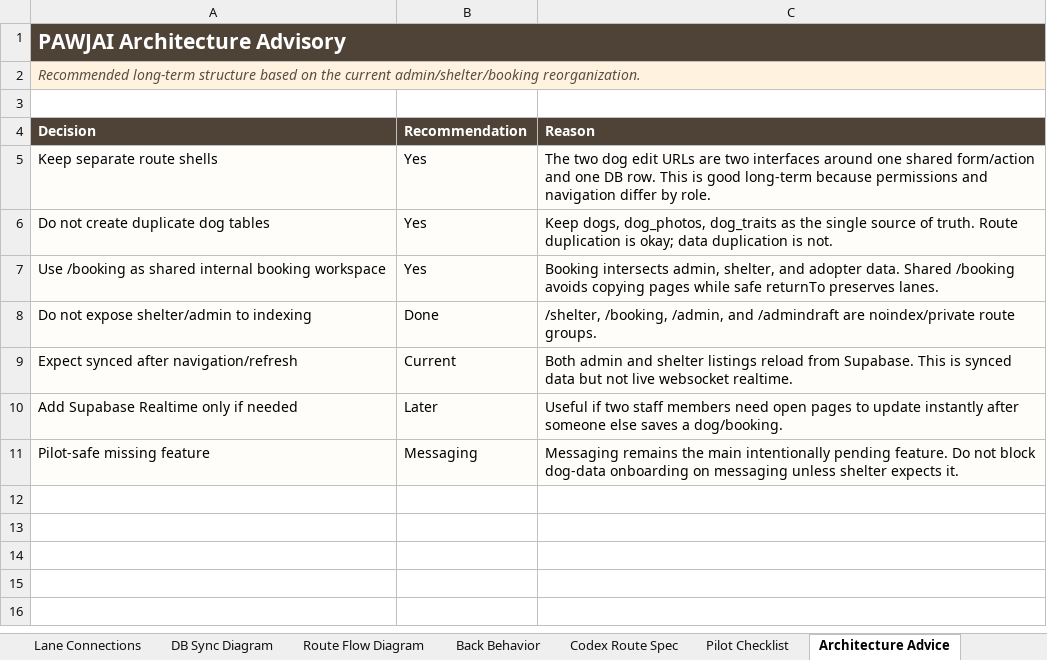
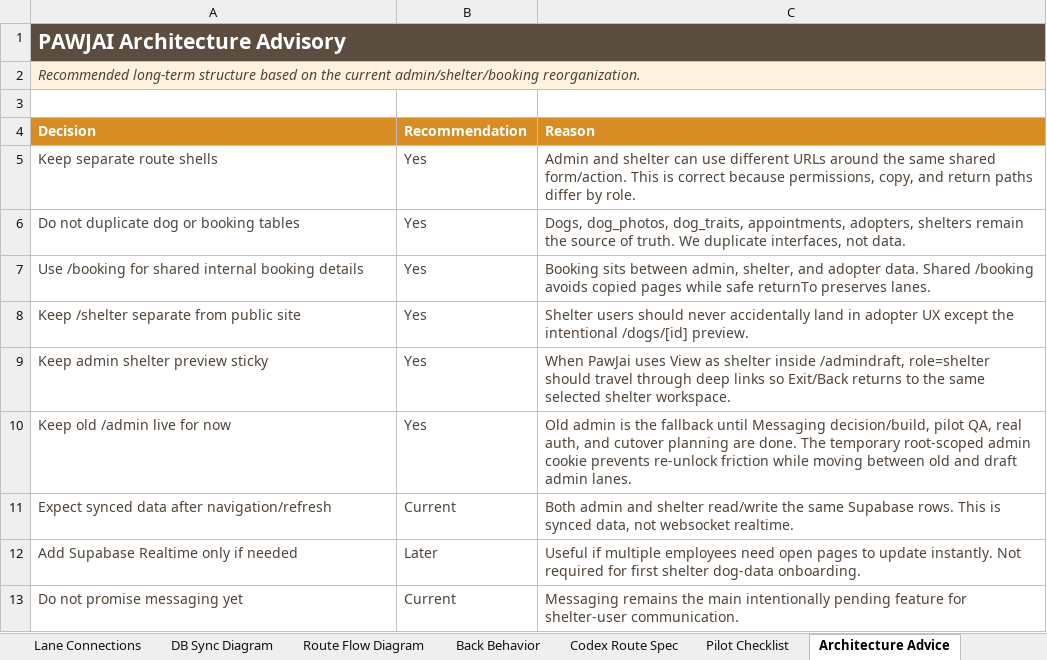
Before and after one commit to pawjaipet/pawjai-mvp, an Excel workbook: outputs/admin-transfer-tracker-20260705/pawjai-admin-transfer-tracker.xlsx, sheet Architecture Advice, drawn as a sheet; values as stored, in another font and other column widths than the file's, no borders; removed rows and columns are numbered as before the commit, all else as after; the diff names each change by its address in the sheet, - before the commit and + after, or states it on an @@ line.

Commit message:
Prepare messaging pipeline for launch

```diff
--- a/outputs/admin-transfer-tracker-20260705/pawjai-admin-transfer-tracker.xlsx (sheet Architecture Advice)
+++ b/outputs/admin-transfer-tracker-20260705/pawjai-admin-transfer-tracker.xlsx (sheet Architecture Advice)
-A4:C4 fill: #4F4338
+A4:C4 fill: #D88C24
@@ A5:C7 fill: #FFFDFA → none, text colour: black → #4F4338 @@
-C5 (Reason): The two dog edit URLs are two interfaces around one shared form/action and one DB row. This is good long-term because permissions and navigation differ by…
+C5 (Reason): Admin and shelter can use different URLs around the same shared form/action. This is correct because permissions, copy, and return paths differ by…
-A6 (Decision): Do not create duplicate dog tables
+A6 (Decision): Do not duplicate dog or booking tables
-C6 (Reason): Keep dogs, dog_photos, dog_traits as the single source of truth. Route duplication is okay; data duplication is not.
+C6 (Reason): Dogs, dog_photos, dog_traits, appointments, adopters, shelters remain the source of truth. We duplicate interfaces, not data.
-A7 (Decision): Use /booking as shared internal booking workspace
+A7 (Decision): Use /booking for shared internal booking details
-C7 (Reason): Booking intersects admin, shelter, and adopter data. Shared /booking avoids copying pages while…
+C7 (Reason): Booking sits between admin, shelter, and adopter data. Shared /booking avoids copied pages while…
-row 8: Do not expose shelter/admin to indexing | Done | /shelter, /booking, /admin, and /admindraft are noindex/private route groups.
+row 8: Keep /shelter separate from public site | Yes | Shelter users should never accidentally land in adopter UX except the intentional /dogs/[id] preview.
+row 9: Keep admin shelter preview sticky | Yes | When PawJai uses View as shelter inside /admindraft, role=shelter should travel through deep links so Exit/Back returns to the same selected shelter workspace.
+row 10: Keep old /admin live for now | Yes | Old admin is the fallback until Messaging decision/build, pilot QA, real auth, and cutover planning are done. The temporary root-scoped admin cookie prevents re-unlock friction while moving between old and draft admin lanes.
-A11 (Decision): Expect synced after navigation/refresh
+A11 (Decision): Expect synced data after navigation/refresh
@@ A11:C12 fill: #FFFDFA → none, text colour: black → #4F4338 @@
-C11 (Reason): …and shelter listings reload from Supabase. This is synced data but not live websocket realtime.
+C11 (Reason): …and shelter read/write the same Supabase rows. This is synced data, not websocket realtime.
-C12 (Reason): Useful if two staff members need open pages to update instantly after someone else saves a dog/booking.
+C12 (Reason): Useful if multiple employees need open pages to update instantly. Not required for first shelter dog-data onboarding.
-row 11: Pilot-safe missing feature | Messaging | Messaging remains the main intentionally pending feature. Do not block dog-data onboarding on messaging unless shelter expects it.
+row 13: Do not promise messaging yet | Current | Messaging remains the main intentionally pending feature for shelter-user communication.
```
Also changed, not shown: sheet Lane Connections, sheet Diagram Gallery, sheet Codex Route Spec, sheet DB Sync Diagram, sheet Route Flow Diagram, sheet Back Behavior, 5 more sheets, other sheet tabs, charts or pictures, 6 other files.
